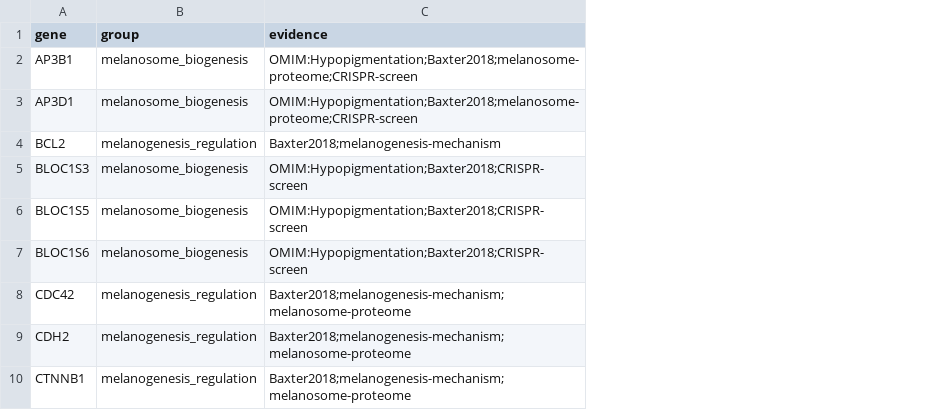
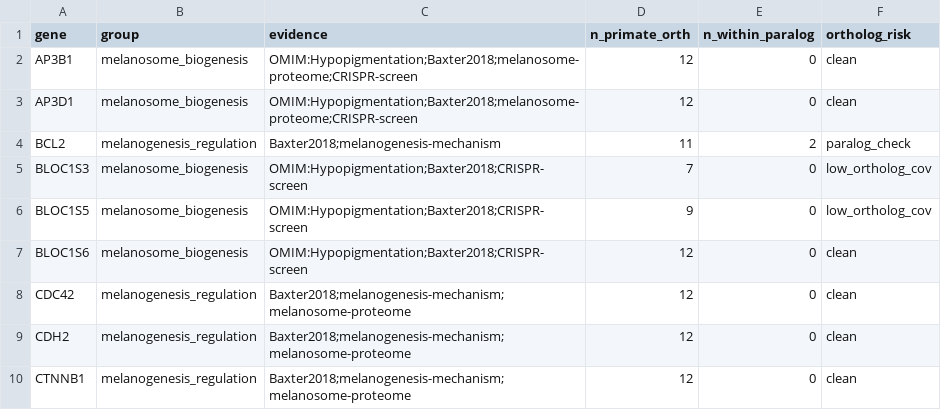
Before and after one commit to tinalasisi/pigmentation-gene-network, a CSV file: comparative-genomics/config/gene_panel_expansion_pigmentation.csv, drawn as a sheet; only a part is shown; the diff names each change by its address in the sheet, - before the commit and + after, or states it on an @@ line.

Commit message:
pig_expansion: add per-gene orthology/paralog risk flags (Ensembl homology, 12 primates); fix Baxter 2019 citation in NB14

```diff
--- a/comparative-genomics/config/gene_panel_expansion_pigmentation.csv
+++ b/comparative-genomics/config/gene_panel_expansion_pigmentation.csv
+column D (n_primate_orth), rows 2-10: 12 | 12 | 11 | 7 | 9 | 12 | 12 | 12 | 12
+column E (n_within_paralog), rows 2-10: 0 | 0 | 2 | 0 | 0 | 0 | 0 | 0 | 0
+column F (ortholog_risk), rows 2-10: clean | clean | paralog_check | low_ortholog_cov | low_ortholog_cov | clean | clean | clean | clean
```
Also changed, not shown: 1 other file.
